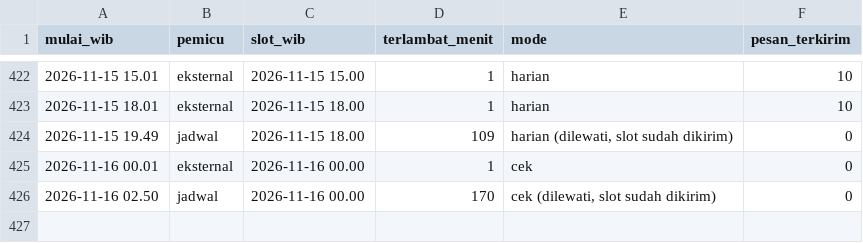
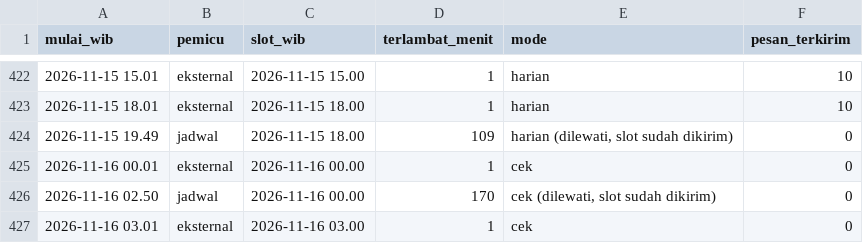
Before and after one commit to alihabiebie/JagaUdaraBot, a CSV file: jaga-udara-bot/state/log-jadwal.csv, drawn as a sheet; only a part is shown, gaps mark what is left out; the diff names each change by its address in the sheet, - before the commit and + after, or states it on an @@ line.

```diff
--- a/jaga-udara-bot/state/log-jadwal.csv
+++ b/jaga-udara-bot/state/log-jadwal.csv
+row 427: 2026-11-16 03.01 | eksternal | 2026-11-16 03.00 | 1 | cek | 0
```
Also changed, not shown: 16 other files.
